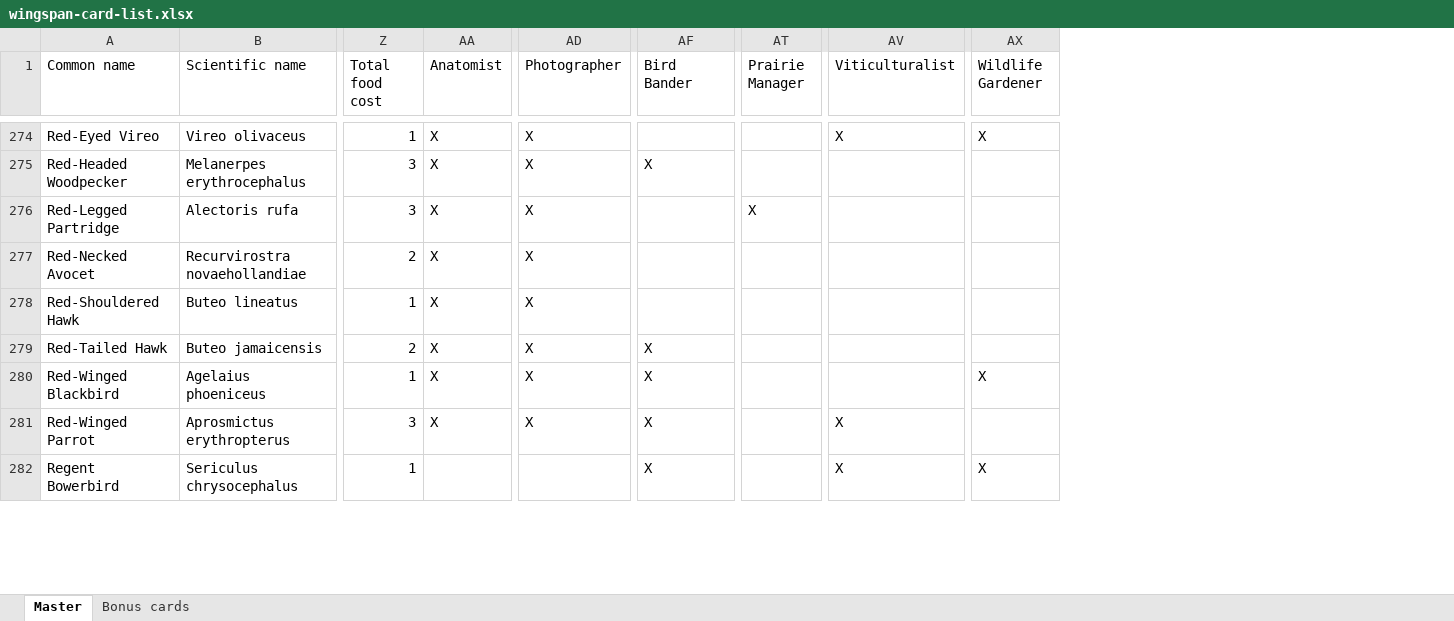
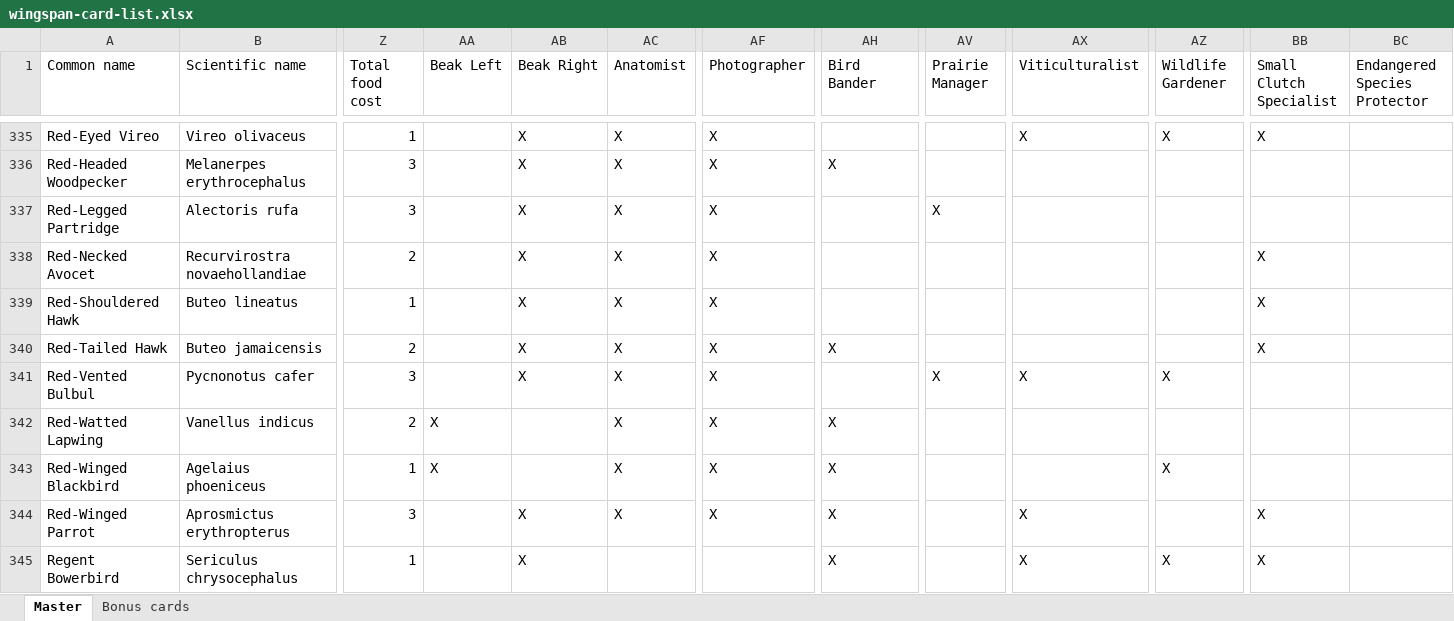
Before and after one commit to navarog/wingsearch, an Excel workbook: scripts/wingspan-card-list.xlsx, sheet Master, drawn as a sheet; only a part is shown, gaps mark what is left out; values as stored, in another font and other column widths than the file's, no cell formats; charts and pictures and conditional formats and table styles not drawn; rows hold the shown columns only; the diff covers the shown part only; the diff names each change by its address in the sheet, - before the commit and + after, or states it on an @@ line.

Commit message:
add Asia birds to xlsx, new beak left/right columns, new bonus card columns (#34)

```diff
--- a/scripts/wingspan-card-list.xlsx (sheet Master)
+++ b/scripts/wingspan-card-list.xlsx (sheet Master)
+column AA (Beak Left), row 343: X
+column AB (Beak Right), rows 335-340: all X; rows 344-345: X | X
+column BB (Small Clutch Specialist), rows 335-340: X |  |  | X | X | X; rows 344-345: X | X
+column BC (Endangered Species Protector), empty
+row 341: Red-Vented Bulbul | Pycnonotus cafer | 3 |  | X | X | X |  | X | X | X
+row 342: Red-Watted Lapwing | Vanellus indicus | 2 | X |  | X | X | X
```
Also changed, not shown: 88 added rows, 1 removed row, 10 moved rows and 3 edited cells elsewhere in this sheet, cell formats, charts or pictures, 1 other file.
